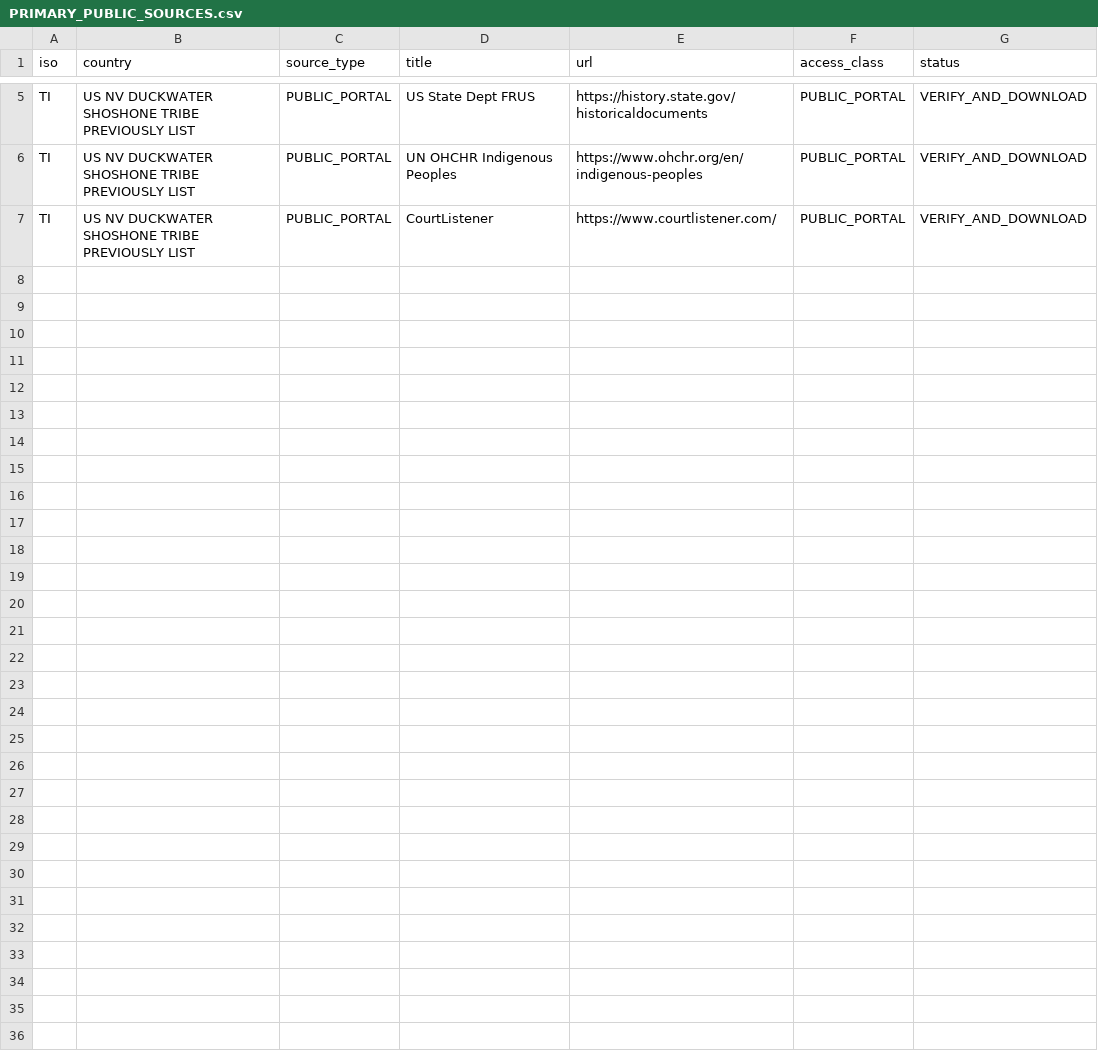
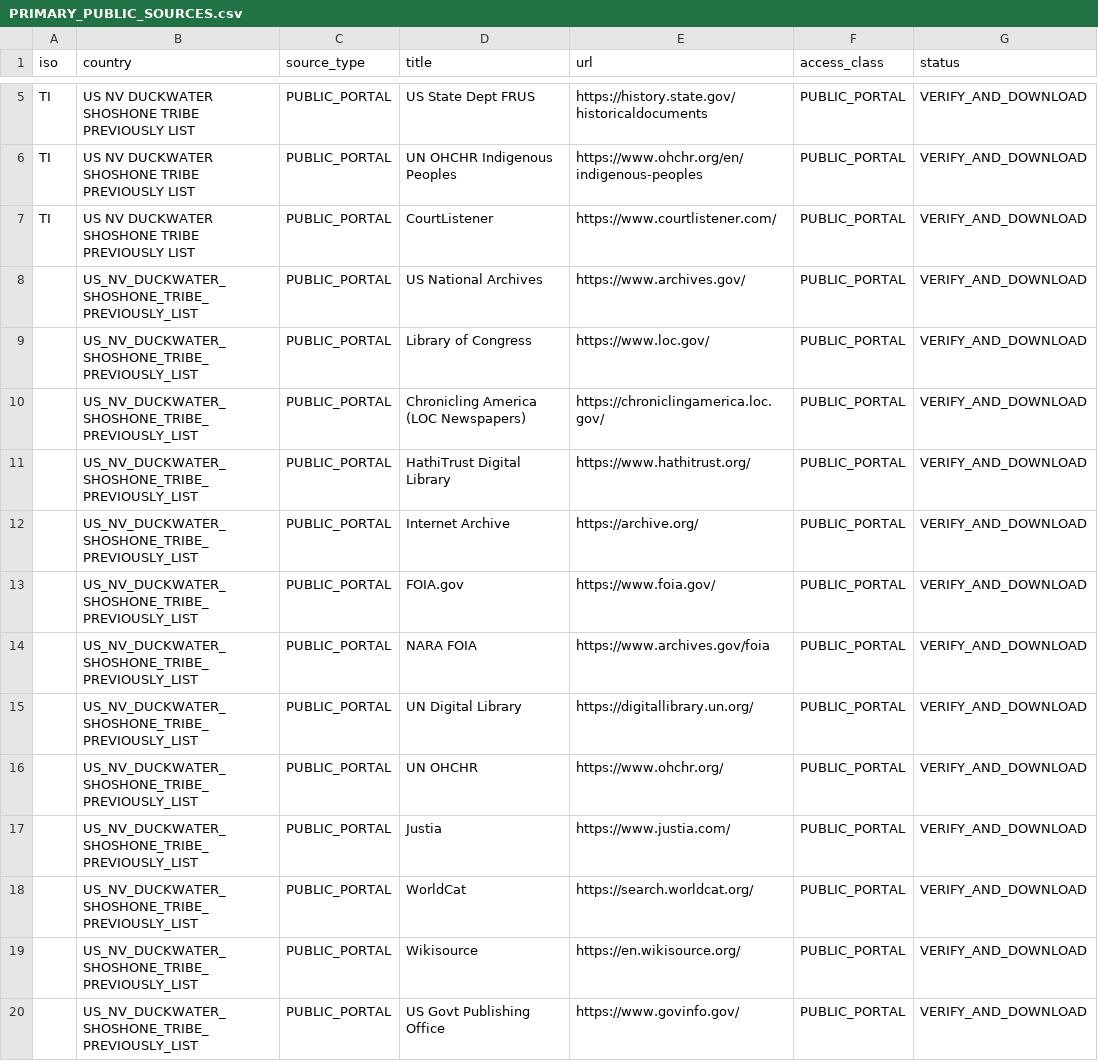
Before and after one commit to GlobalRestitutionAlliance/turtle-island-us-nv-duckwater-shoshone-tribe-previously-list-master-litigation, a CSV file: 03_Evidentiary_Exhibits/PRIMARY_PUBLIC_SOURCES.csv, drawn as a sheet; only a part is shown, gaps mark what is left out; the diff names each change by its address in the sheet, - before the commit and + after, or states it on an @@ line.

Commit message:
Expand primary public source registries (Batch 2)

```diff
--- a/03_Evidentiary_Exhibits/PRIMARY_PUBLIC_SOURCES.csv
+++ b/03_Evidentiary_Exhibits/PRIMARY_PUBLIC_SOURCES.csv
+row 8:  | US_NV_DUCKWATER_SHOSHONE_TRIBE_PREVIOUSLY_LIST | PUBLIC_PORTAL | US National Archives | https://www.archives.gov/ | PUBLIC_PORTAL | VERIFY_AND_DOWNLOAD
+row 9:  | US_NV_DUCKWATER_SHOSHONE_TRIBE_PREVIOUSLY_LIST | PUBLIC_PORTAL | Library of Congress | https://www.loc.gov/ | PUBLIC_PORTAL | VERIFY_AND_DOWNLOAD
+row 10:  | US_NV_DUCKWATER_SHOSHONE_TRIBE_PREVIOUSLY_LIST | PUBLIC_PORTAL | Chronicling America (LOC Newspapers) | https://chroniclingamerica.loc.gov/ | PUBLIC_PORTAL | VERIFY_AND_DOWNLOAD
+row 11:  | US_NV_DUCKWATER_SHOSHONE_TRIBE_PREVIOUSLY_LIST | PUBLIC_PORTAL | HathiTrust Digital Library | https://www.hathitrust.org/ | PUBLIC_PORTAL | VERIFY_AND_DOWNLOAD
+row 12:  | US_NV_DUCKWATER_SHOSHONE_TRIBE_PREVIOUSLY_LIST | PUBLIC_PORTAL | Internet Archive | https://archive.org/ | PUBLIC_PORTAL | VERIFY_AND_DOWNLOAD
+row 13:  | US_NV_DUCKWATER_SHOSHONE_TRIBE_PREVIOUSLY_LIST | PUBLIC_PORTAL | FOIA.gov | https://www.foia.gov/ | PUBLIC_PORTAL | VERIFY_AND_DOWNLOAD
+row 14:  | US_NV_DUCKWATER_SHOSHONE_TRIBE_PREVIOUSLY_LIST | PUBLIC_PORTAL | NARA FOIA | https://www.archives.gov/foia | PUBLIC_PORTAL | VERIFY_AND_DOWNLOAD
+row 15:  | US_NV_DUCKWATER_SHOSHONE_TRIBE_PREVIOUSLY_LIST | PUBLIC_PORTAL | UN Digital Library | https://digitallibrary.un.org/ | PUBLIC_PORTAL | VERIFY_AND_DOWNLOAD
+row 16:  | US_NV_DUCKWATER_SHOSHONE_TRIBE_PREVIOUSLY_LIST | PUBLIC_PORTAL | UN OHCHR | https://www.ohchr.org/ | PUBLIC_PORTAL | VERIFY_AND_DOWNLOAD
+row 17:  | US_NV_DUCKWATER_SHOSHONE_TRIBE_PREVIOUSLY_LIST | PUBLIC_PORTAL | Justia | https://www.justia.com/ | PUBLIC_PORTAL | VERIFY_AND_DOWNLOAD
+row 18:  | US_NV_DUCKWATER_SHOSHONE_TRIBE_PREVIOUSLY_LIST | PUBLIC_PORTAL | WorldCat | https://search.worldcat.org/ | PUBLIC_PORTAL | VERIFY_AND_DOWNLOAD
+row 19:  | US_NV_DUCKWATER_SHOSHONE_TRIBE_PREVIOUSLY_LIST | PUBLIC_PORTAL | Wikisource | https://en.wikisource.org/ | PUBLIC_PORTAL | VERIFY_AND_DOWNLOAD
+row 20:  | US_NV_DUCKWATER_SHOSHONE_TRIBE_PREVIOUSLY_LIST | PUBLIC_PORTAL | US Govt Publishing Office | https://www.govinfo.gov/ | PUBLIC_PORTAL | VERIFY_AND_DOWNLOAD
```
Also changed, not shown: 2 other files.
